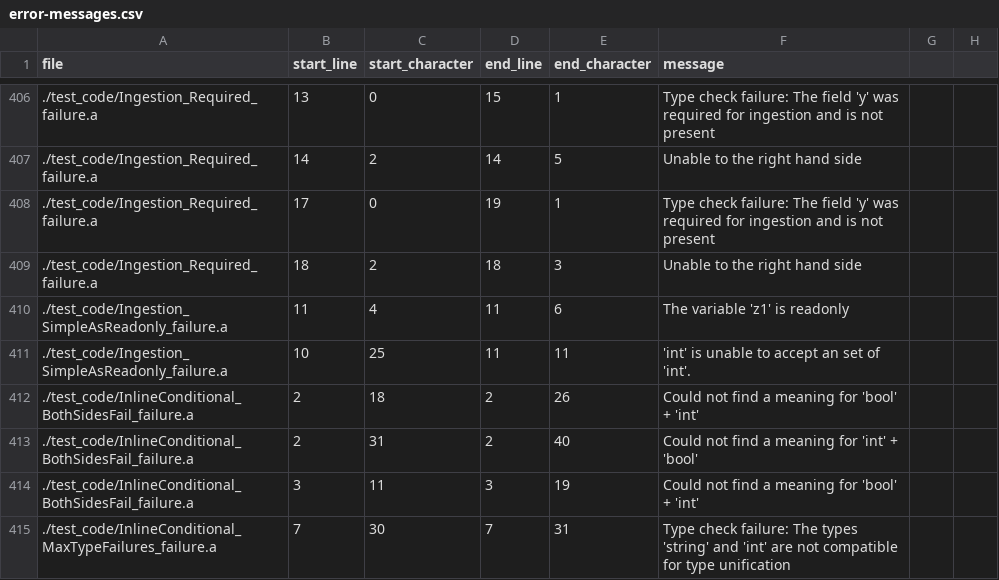
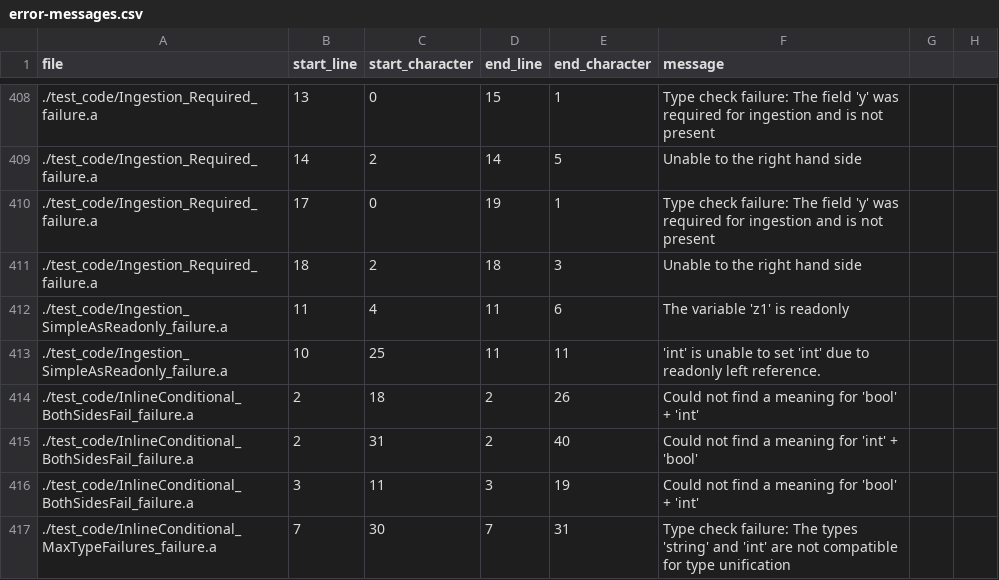
Before and after one commit to mathgladiator/adama-lang, a CSV file: core/error-messages.csv, drawn as a sheet; only a part is shown, gaps mark what is left out; the diff covers the shown part only.

Commit message:
tests and fixage for readonly fields and tables

```diff
--- a/core/error-messages.csv
+++ b/core/error-messages.csv
@@ -410,3 +412,3 @@ file,start_line,start_character,end_line,end_character,message
 ./test_code/Ingestion_SimpleAsReadonly_failure.a,11,4,11,6,"The variable 'z1' is readonly"
-./test_code/Ingestion_SimpleAsReadonly_failure.a,10,25,11,11,"'int' is unable to accept an set of 'int'."
+./test_code/Ingestion_SimpleAsReadonly_failure.a,10,25,11,11,"'int' is unable to set 'int' due to readonly left reference."
 ./test_code/InlineConditional_BothSidesFail_failure.a,2,18,2,26,"Could not find a meaning for 'bool' + 'int'"
```
Also changed, not shown: 4 added rows and 19 edited cells elsewhere in this file, 8 other files.
